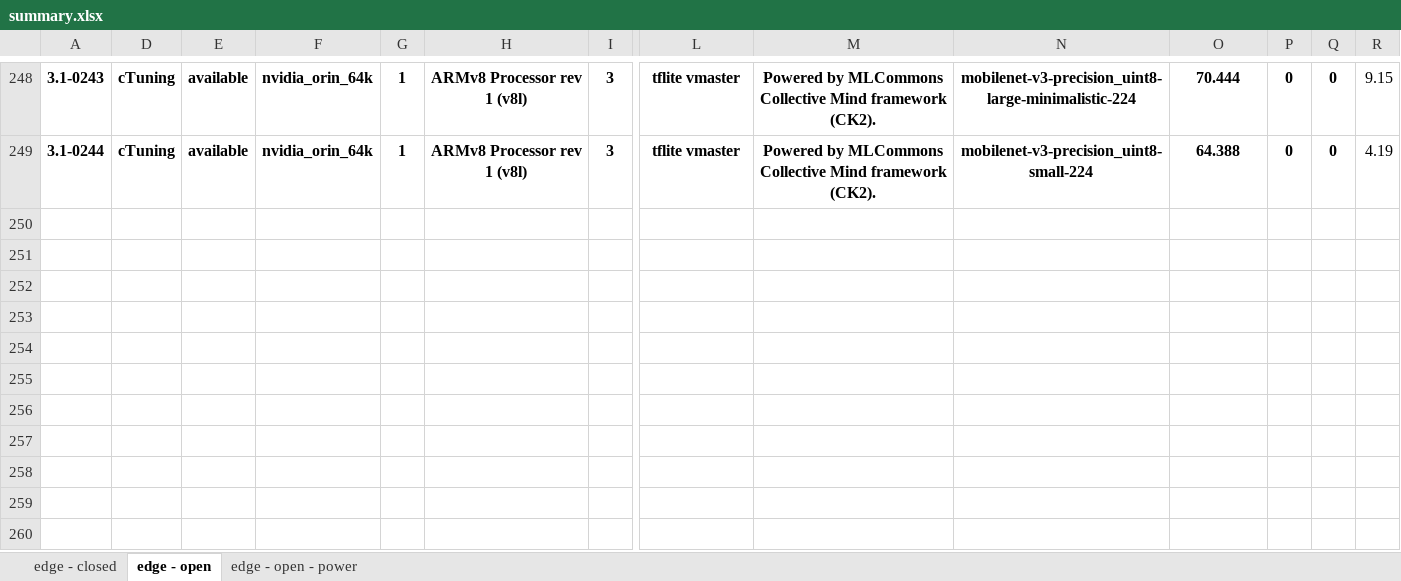
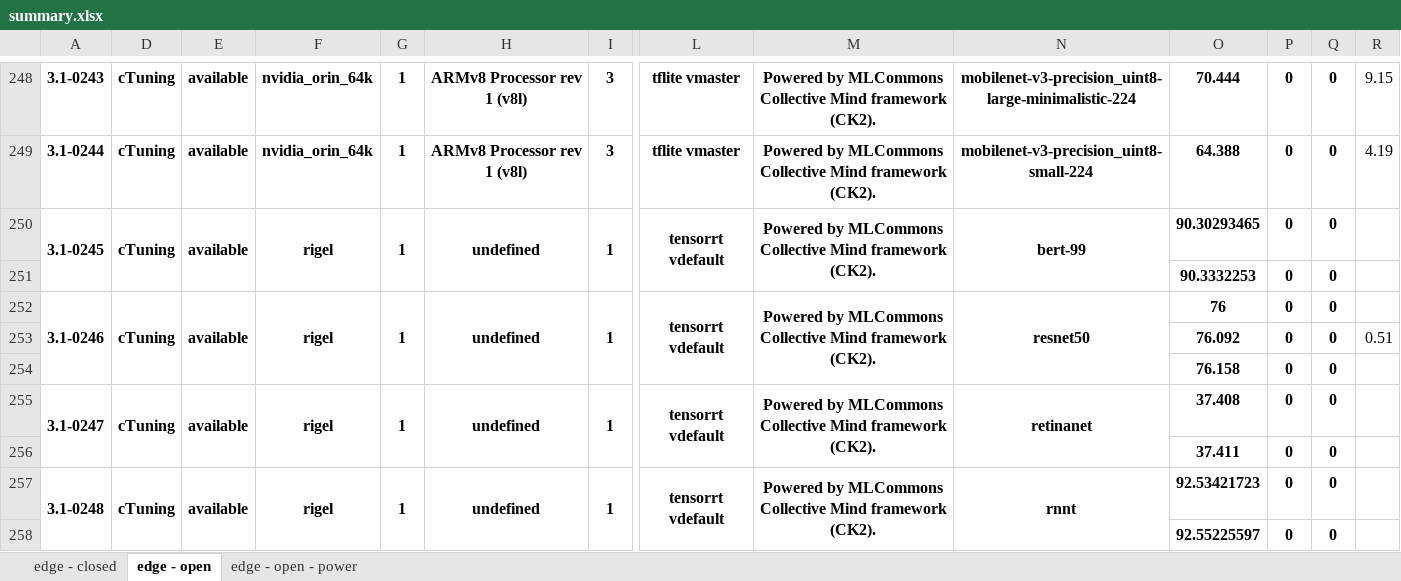
Before and after one commit to ctuning/mlperf_inference_submissions_v3.1, an Excel workbook: summary.xlsx, sheet edge - open, drawn as a sheet; only a part is shown, gaps mark what is left out; values as stored, in another font and other column widths than the file's, no borders; conditional formats not drawn; rows hold the shown columns only; the diff names each change by its address in the sheet, - before the commit and + after, or states it on an @@ line.

Commit message:
Updated results summary

```diff
--- a/summary.xlsx (sheet edge - open)
+++ b/summary.xlsx (sheet edge - open)
+row 250: 3.1-0245 | cTuning | available | rigel | 1 | undefined | 1 | tensorrt vdefault | Powered by MLCommons Collective Mind framework (CK2). | bert-99 | 90.30293465 | 0 | 0
+row 251:  |  |  |  |  |  |  |  |  |  | 90.3332253 | 0 | 0
+row 252: 3.1-0246 | cTuning | available | rigel | 1 | undefined | 1 | tensorrt vdefault | Powered by MLCommons Collective Mind framework (CK2). | resnet50 | 76 | 0 | 0
+row 253:  |  |  |  |  |  |  |  |  |  | 76.092 | 0 | 0 | 0.51
+row 254:  |  |  |  |  |  |  |  |  |  | 76.158 | 0 | 0
+row 255: 3.1-0247 | cTuning | available | rigel | 1 | undefined | 1 | tensorrt vdefault | Powered by MLCommons Collective Mind framework (CK2). | retinanet | 37.408 | 0 | 0
+row 256:  |  |  |  |  |  |  |  |  |  | 37.411 | 0 | 0
+row 257: 3.1-0248 | cTuning | available | rigel | 1 | undefined | 1 | tensorrt vdefault | Powered by MLCommons Collective Mind framework (CK2). | rnnt | 92.53421723 | 0 | 0
+row 258:  |  |  |  |  |  |  |  |  |  | 92.55225597 | 0 | 0
```
Also changed, not shown: hidden cells, 4 other files.
